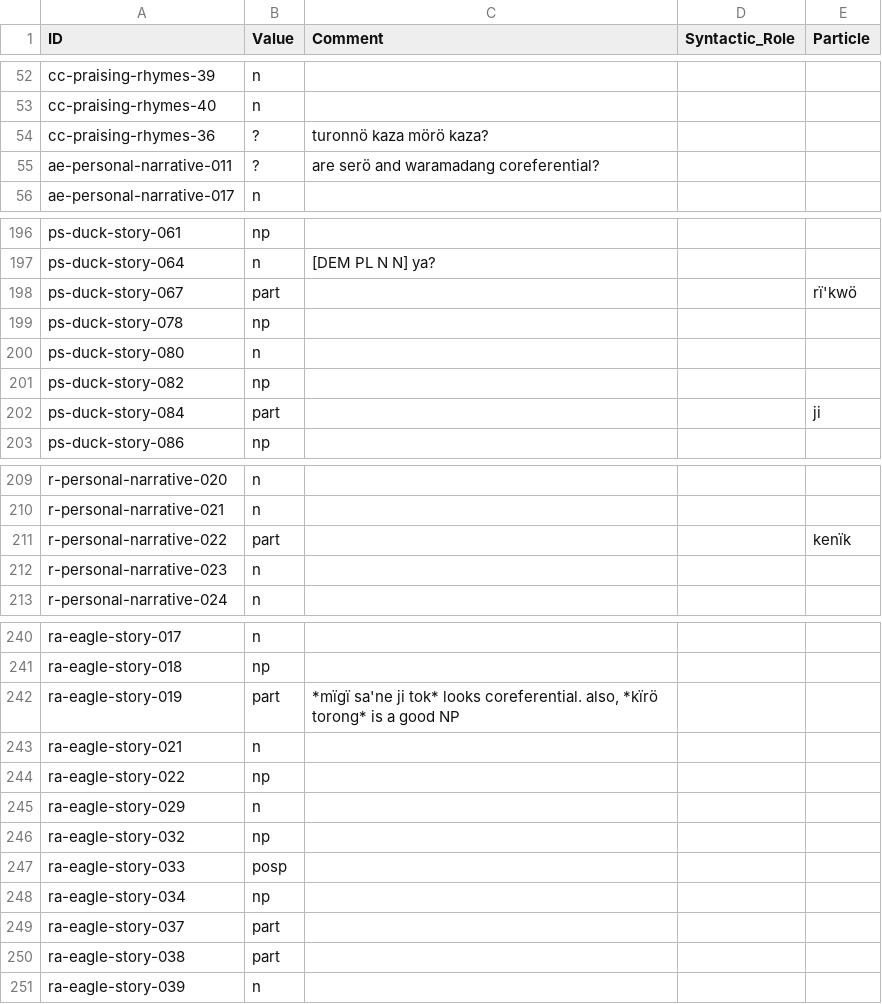
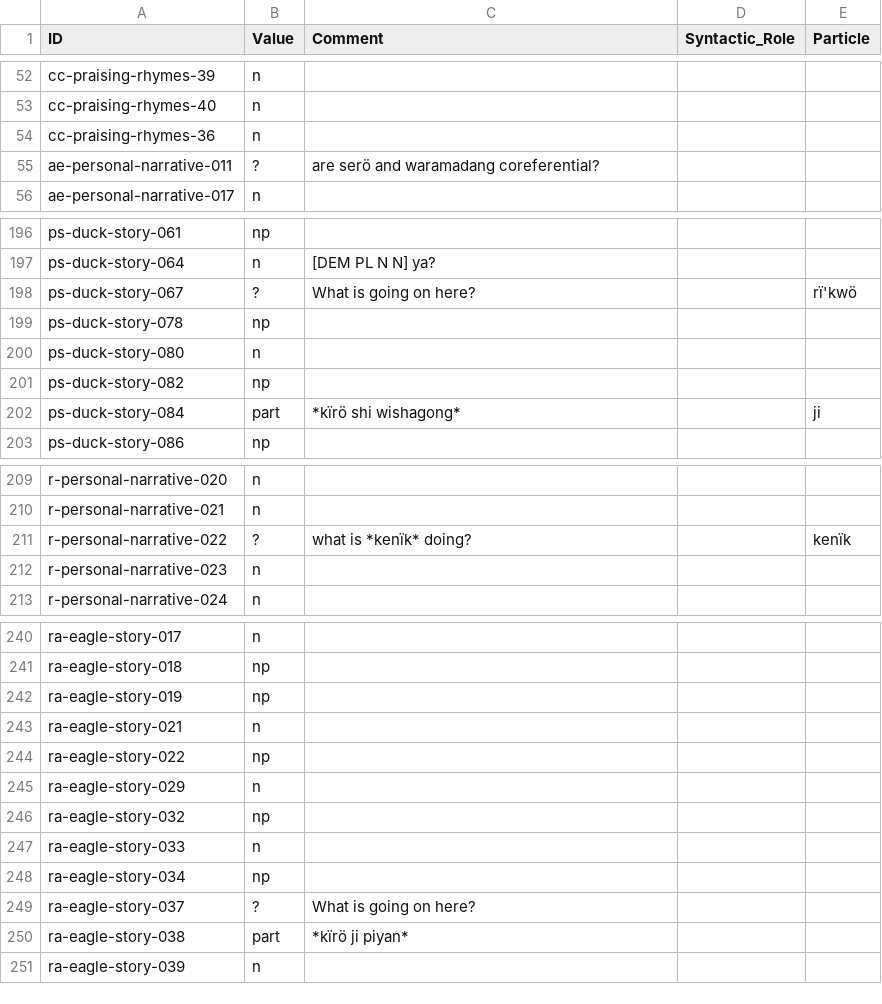
Before and after one commit to fmatter/cariban_nps, a CSV file: data/aka_ann.csv, drawn as a sheet; only a part is shown, gaps mark what is left out; the diff covers the shown part only.

```diff
--- a/data/aka_ann.csv
+++ b/data/aka_ann.csv
@@ -53,3 +53,3 @@ cc-praising-rhymes-39,n,,,
 cc-praising-rhymes-40,n,,,
-cc-praising-rhymes-36,?,turonnö kaza mörö kaza?,,
+cc-praising-rhymes-36,n,,,
 ae-personal-narrative-011,?,are serö and waramadang coreferential?,,
@@ -197,3 +197,3 @@ ps-duck-story-061,np,,,
 ps-duck-story-064,n,[DEM PL N N] ya?,,
-ps-duck-story-067,part,,,rï'kwö
+ps-duck-story-067,?,What is going on here?,,rï'kwö
 ps-duck-story-078,np,,,
@@ -201,3 +201,3 @@ ps-duck-story-080,n,,,
 ps-duck-story-082,np,,,
-ps-duck-story-084,part,,,ji
+ps-duck-story-084,part,*kïrö shi wishagong*,,ji
 ps-duck-story-086,np,,,
@@ -210,3 +210,3 @@ r-personal-narrative-020,n,,,
 r-personal-narrative-021,n,,,
-r-personal-narrative-022,part,,,kenïk
+r-personal-narrative-022,?,what is *kenïk* doing?,,kenïk
 r-personal-narrative-023,n,,,
@@ -241,3 +241,3 @@ ra-eagle-story-017,n,,,
 ra-eagle-story-018,np,,,
-ra-eagle-story-019,part,"*mïgï sa'ne ji tok* looks coreferential. also, *kïrö torong* is a good NP",,
+ra-eagle-story-019,np,,,
 ra-eagle-story-021,n,,,
@@ -246,6 +246,6 @@ ra-eagle-story-029,n,,,
 ra-eagle-story-032,np,,,
-ra-eagle-story-033,posp,,,
+ra-eagle-story-033,n,,,
 ra-eagle-story-034,np,,,
-ra-eagle-story-037,part,,,
-ra-eagle-story-038,part,,,
+ra-eagle-story-037,?,What is going on here?,,
+ra-eagle-story-038,part,*kïrö ji piyan*,,
 ra-eagle-story-039,n,,,
```
Also changed, not shown: 5 edited cells elsewhere in this file, data/cldf/examples.csv, 3 other files.
